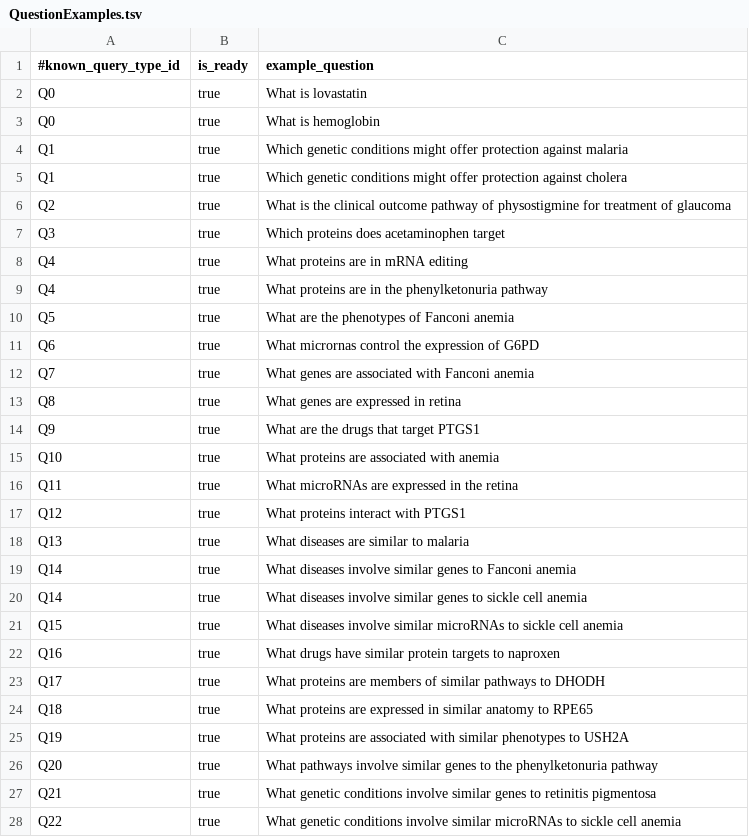
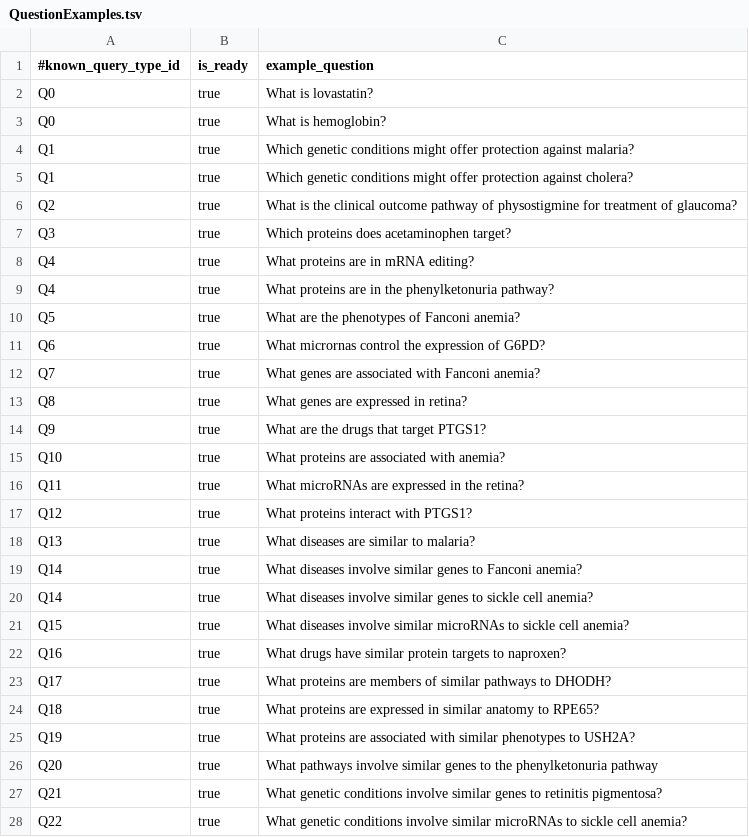
Before and after one commit to RTXteam/RTX, a TSV file: code/reasoningtool/QuestionAnswering/QuestionExamples.tsv, drawn as a sheet; only a part is shown; the diff covers the shown part only.

Commit message:
Update QuestionExamples.tsv

```diff
--- a/code/reasoningtool/QuestionAnswering/QuestionExamples.tsv
+++ b/code/reasoningtool/QuestionAnswering/QuestionExamples.tsv
@@ -1,28 +1,28 @@
 #known_query_type_id	is_ready	example_question
-Q0	true	What is lovastatin
-Q0	true	What is hemoglobin
-Q1	true	Which genetic conditions might offer protection against malaria
-Q1	true	Which genetic conditions might offer protection against cholera
-Q2	true	What is the clinical outcome pathway of physostigmine for treatment of glaucoma
-Q3	true	Which proteins does acetaminophen target
-Q4	true	What proteins are in mRNA editing
-Q4	true	What proteins are in the phenylketonuria pathway
-Q5	true	What are the phenotypes of Fanconi anemia
-Q6	true	What micrornas control the expression of G6PD
-Q7	true	What genes are associated with Fanconi anemia
-Q8	true	What genes are expressed in retina
-Q9	true	What are the drugs that target PTGS1
-Q10	true	What proteins are associated with anemia
-Q11	true	What microRNAs are expressed in the retina
-Q12	true	What proteins interact with PTGS1
-Q13	true	What diseases are similar to malaria
-Q14	true	What diseases involve similar genes to Fanconi anemia
-Q14	true	What diseases involve similar genes to sickle cell anemia
-Q15	true	What diseases involve similar microRNAs to sickle cell anemia
-Q16	true	What drugs have similar protein targets to naproxen
-Q17	true	What proteins are members of similar pathways to DHODH
-Q18	true	What proteins are expressed in similar anatomy to RPE65
-Q19	true	What proteins are associated with similar phenotypes to USH2A
+Q0	true	What is lovastatin?
+Q0	true	What is hemoglobin?
+Q1	true	Which genetic conditions might offer protection against malaria?
+Q1	true	Which genetic conditions might offer protection against cholera?
+Q2	true	What is the clinical outcome pathway of physostigmine for treatment of glaucoma?
+Q3	true	Which proteins does acetaminophen target?
+Q4	true	What proteins are in mRNA editing?
+Q4	true	What proteins are in the phenylketonuria pathway?
+Q5	true	What are the phenotypes of Fanconi anemia?
+Q6	true	What micrornas control the expression of G6PD?
+Q7	true	What genes are associated with Fanconi anemia?
+Q8	true	What genes are expressed in retina?
+Q9	true	What are the drugs that target PTGS1?
+Q10	true	What proteins are associated with anemia?
+Q11	true	What microRNAs are expressed in the retina?
+Q12	true	What proteins interact with PTGS1?
+Q13	true	What diseases are similar to malaria?
+Q14	true	What diseases involve similar genes to Fanconi anemia?
+Q14	true	What diseases involve similar genes to sickle cell anemia?
+Q15	true	What diseases involve similar microRNAs to sickle cell anemia?
+Q16	true	What drugs have similar protein targets to naproxen?
+Q17	true	What proteins are members of similar pathways to DHODH?
+Q18	true	What proteins are expressed in similar anatomy to RPE65?
+Q19	true	What proteins are associated with similar phenotypes to USH2A?
 Q20	true	What pathways involve similar genes to the phenylketonuria pathway
-Q21	true	What genetic conditions involve similar genes to retinitis pigmentosa
-Q22	true	What genetic conditions involve similar microRNAs to sickle cell anemia
+Q21	true	What genetic conditions involve similar genes to retinitis pigmentosa?
+Q22	true	What genetic conditions involve similar microRNAs to sickle cell anemia?
```
Also changed, not shown: 1 added row, 1 removed row and 27 edited cells elsewhere in this file.
